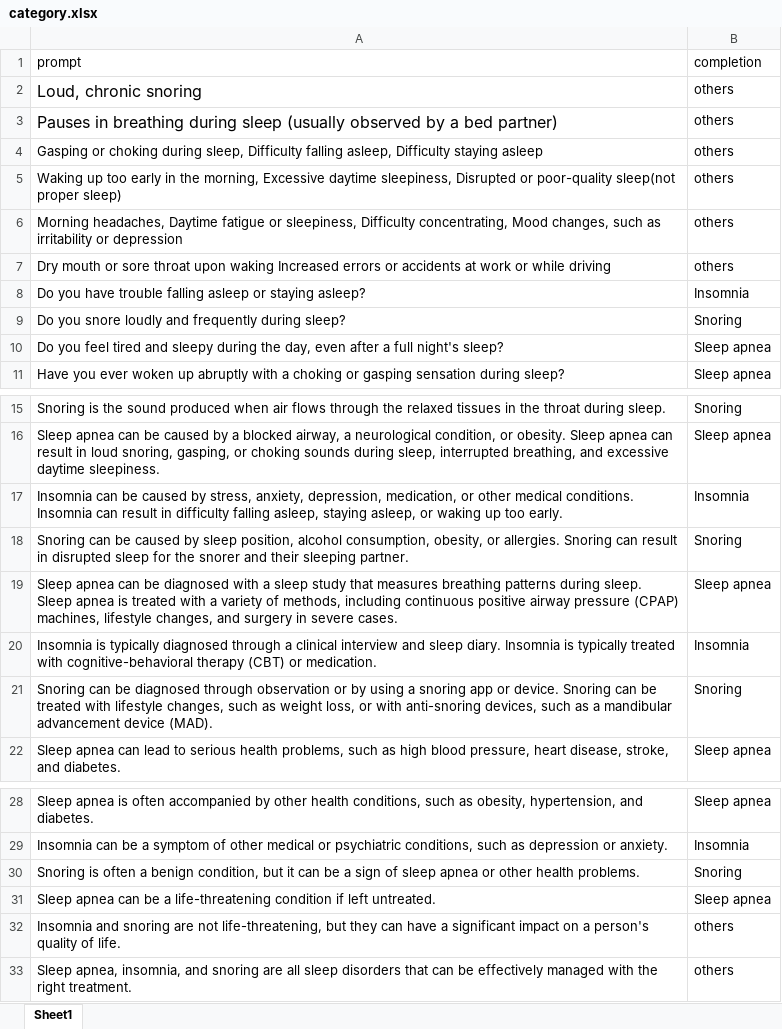
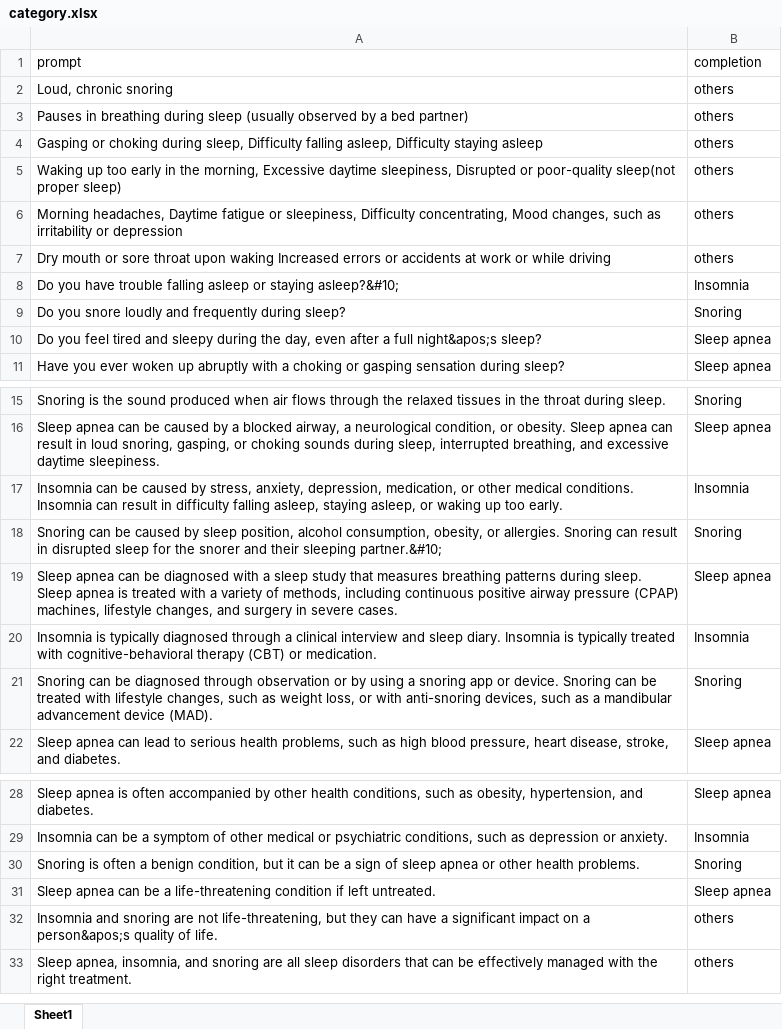
Before and after one commit to decode-mayank/CSV_AI_BOT, an Excel workbook: category.xlsx, sheet Sheet1, drawn as a sheet; only a part is shown, gaps mark what is left out; values as stored, in another font and other column widths than the file's, no borders; the diff names each change by its address in the sheet, - before the commit and + after, or states it on an @@ line.

```diff
--- a/category.xlsx (sheet Sheet1)
+++ b/category.xlsx (sheet Sheet1)
@@ A2:A3 text size: smaller @@
-A8 (prompt): …or staying asleep?
+A8 (prompt): …or staying asleep?&#10;
-A10 (prompt): …a full night's sleep?
+A10 (prompt): …a full night&apos;s sleep?
-A18 (prompt): …their sleeping partner.
+A18 (prompt): …their sleeping partner.&#10;
-A32 (prompt): …on a person's quality of…
+A32 (prompt): …on a person&apos;s quality of…
```
Also changed, not shown: 6 other files.
